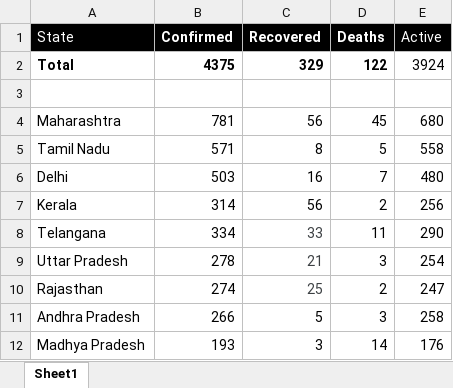
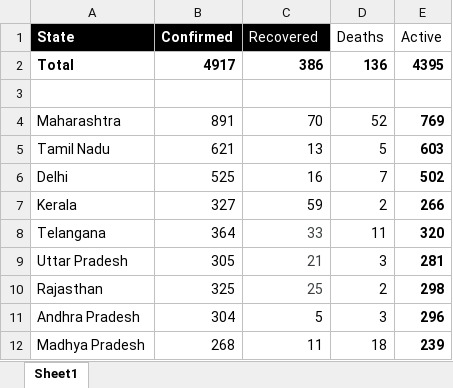
Before and after one commit to anishsingh20/COVID-19-INDIA-TRACKER, an Excel workbook: data/StateCOVID-19.xlsx, sheet Sheet1, drawn as a sheet; only a part is shown; values as stored, in another font and other column widths than the file's, no borders; the diff covers the shown part only; the diff names each change by its address in the sheet, - before the commit and + after, or states it on an @@ line.

Commit message:
updated the dataset with latest cases

```diff
--- a/data/StateCOVID-19.xlsx (sheet Sheet1)
+++ b/data/StateCOVID-19.xlsx (sheet Sheet1)
-A1 bold: off
+A1 bold: on
-C1:D1 bold: on
+C1:D1 bold: off
@@ D1:E1 fill: #000000 → none, text colour: #FFFFFF → black @@
-B2 (Confirmed): 4375
+B2 (Confirmed): 4917
-C2 (Recovered): 329
+C2 (Recovered): 386
-D2 (Deaths): 122
+D2 (Deaths): 136
-E2 (Active): 3924
+E2 (Active): 4395
-E2 bold: off
+E2 bold: on
-B4 (Confirmed): 781
+B4 (Confirmed): 891
-C4 (Recovered): 56
+C4 (Recovered): 70
-D4 (Deaths): 45
+D4 (Deaths): 52
-E4 (Active): 680
+E4 (Active): 769
-E4:E12 bold: off
+E4:E12 bold: on
-B5 (Confirmed): 571
+B5 (Confirmed): 621
-C5 (Recovered): 8
+C5 (Recovered): 13
-E5 (Active): 558
+E5 (Active): 603
-B6 (Confirmed): 503
+B6 (Confirmed): 525
-E6 (Active): 480
+E6 (Active): 502
-B7 (Confirmed): 314
+B7 (Confirmed): 327
-C7 (Recovered): 56
+C7 (Recovered): 59
-E7 (Active): 256
+E7 (Active): 266
-B8 (Confirmed): 334
+B8 (Confirmed): 364
-E8 (Active): 290
+E8 (Active): 320
-B9 (Confirmed): 278
+B9 (Confirmed): 305
-E9 (Active): 254
+E9 (Active): 281
-B10 (Confirmed): 274
+B10 (Confirmed): 325
-E10 (Active): 247
+E10 (Active): 298
-B11 (Confirmed): 266
+B11 (Confirmed): 304
-E11 (Active): 258
+E11 (Active): 296
-B12 (Confirmed): 193
+B12 (Confirmed): 268
-C12 (Recovered): 3
+C12 (Recovered): 11
-D12 (Deaths): 14
+D12 (Deaths): 18
-E12 (Active): 176
+E12 (Active): 239
```
Also changed, not shown: 33 edited cells and cell formats elsewhere in this sheet, 1 other file.
